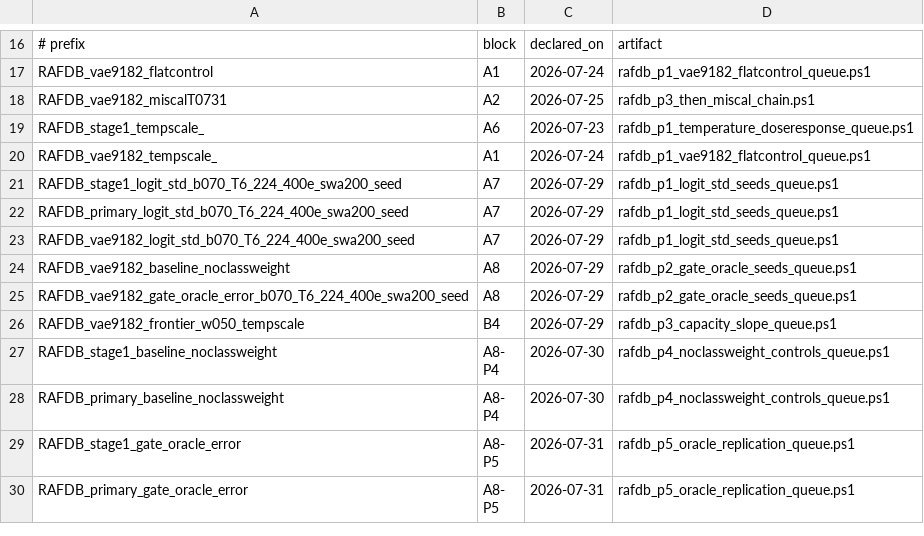
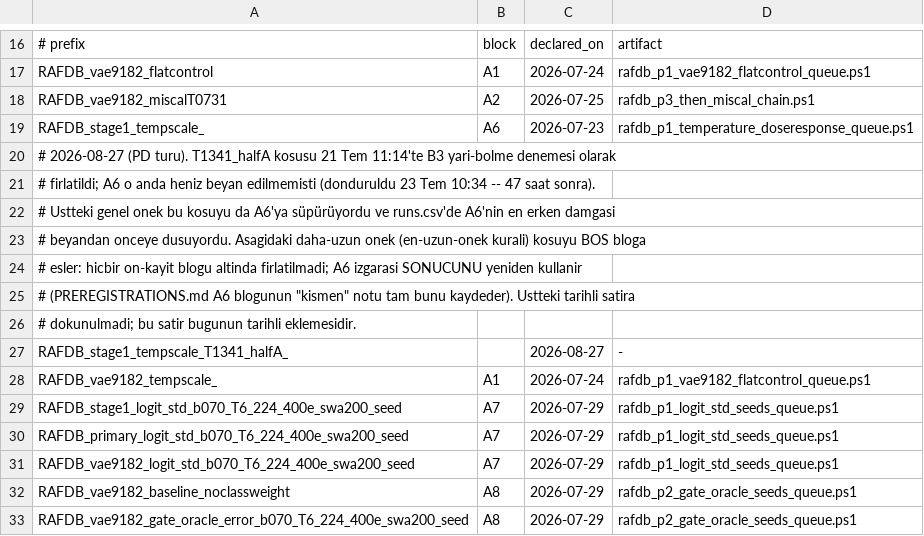
Before and after one commit to FatihSenturk/teacher-logit-scaling-kd, a CSV file: diagnostics/preregistration_blocks.csv, drawn as a sheet; only a part is shown, gaps mark what is left out; the shorter side is filled out with more unchanged rows; the diff names each change by its address in the sheet, - before the commit and + after, or states it on an @@ line.

Commit message:
v1.0.1: evidence exports, SWA figure producers, block-map correction
evidence/ is new and carries the two records the manuscript's S11 promises with
the code archive: a dated commit-and-tag export of the working repository's
history (field-selective: hashes, dates and ordering complete; message bodies
withheld as campaign-internal) and an authoring-machine mtime manifest of the
declaration artifacts, with a written-vs-measured comparison that names its one
finding -- the working tree's mtimes were uniformly rewritten by a git reset on
2026-08-18 03:48:38, so the July ordering rests on the dated register, the
run-directory launch stamps and the pre-run tags, not on today's mtimes.

The figure producers move to the SWA checkpoint (the paper's primary): Fig. 2
now reads by_ckpt["swa"] sourced from the frozen selection audit -- the same
chain behind Tables 1-2 -- and refuses to fall back to the historical
best-checkpoint cache; S2 drops its raster face row and is fully vector.

preregistration_blocks.csv gains a dated longer-prefix row: the T1341_halfA run
was launched 47 hours before block A6 was declared (as the register's own
"partial" note records) and no longer inherits the A6 label from the generic
prefix; the run ledger and the lead audit are rebuilt accordingly (one field
changed: A6's earliest ledger stamp now matches the written record).

Measured on this tree before this commit: paper_tables.py and
table_diff_gate.py both exit 0; the gate compares 1655 cells against the
accepted baseline and reports no deviation.

```diff
--- a/diagnostics/preregistration_blocks.csv
+++ b/diagnostics/preregistration_blocks.csv
+row 20: # 2026-08-27 (PD turu). T1341_halfA kosusu 21 Tem 11:14'te B3 yari-bolme denemesi olarak
+row 21: # firlatildi; A6 o anda heniz beyan edilmemisti (donduruldu 23 Tem 10:34 -- 47 saat sonra).
+row 22: # Ustteki genel onek bu kosuyu da A6'ya süpürüyordu ve runs.csv'de A6'nin en erken damgasi
+row 23: # beyandan onceye dusuyordu. Asagidaki daha-uzun onek (en-uzun-onek kurali) kosuyu BOS bloga
+row 24: # esler: hicbir on-kayit blogu altinda firlatilmadi; A6 izgarasi SONUCUNU yeniden kullanir
+row 25: # (PREREGISTRATIONS.md A6 blogunun "kismen" notu tam bunu kaydeder). Ustteki tarihli satira
+row 26: # dokunulmadi; bu satir bugunun tarihli eklemesidir.
+row 27: RAFDB_stage1_tempscale_T1341_halfA_ |  | 2026-08-27 | -
```
Also changed, not shown: runs.csv, 19 other files.
